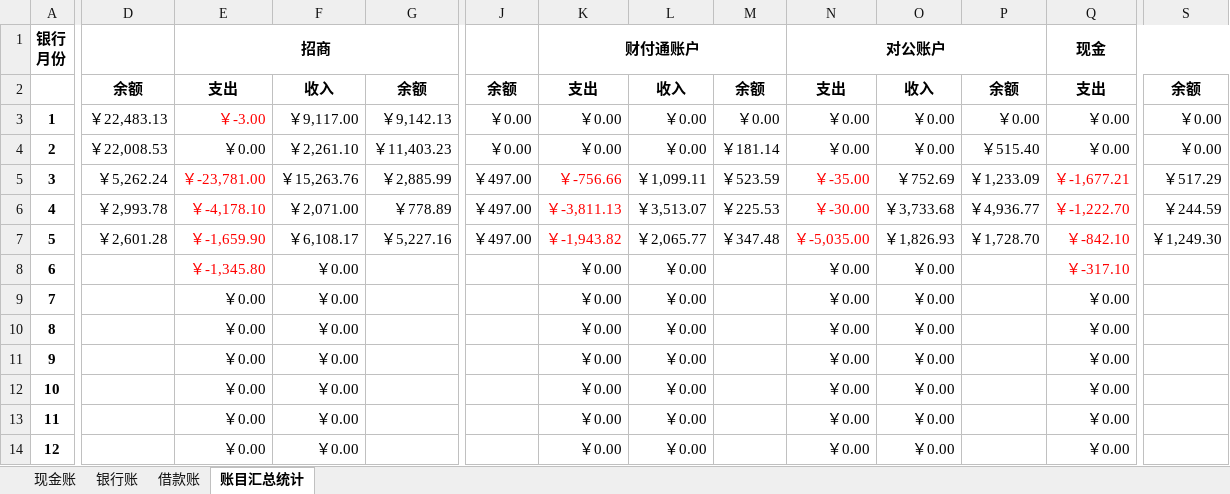
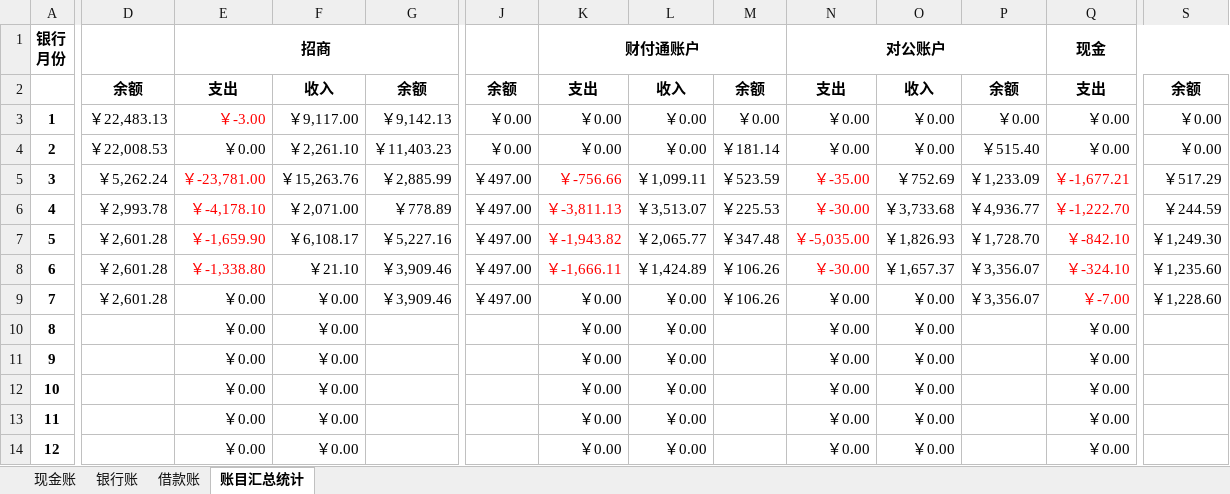
Before and after one commit to onesliu/fileshare, an Excel workbook: 出纳帐.xlsx, sheet 账目汇总统计, drawn as a sheet; only a part is shown, gaps mark what is left out; values as stored, in another font and other column widths than the file's, no borders; the diff covers the shown part only; the diff names each change by its address in the sheet, - before the commit and + after, or states it on an @@ line.

```diff
--- a/出纳帐.xlsx (sheet 账目汇总统计)
+++ b/出纳帐.xlsx (sheet 账目汇总统计)
-D8:D9: (empty)
+D8:D9: ￥2,601.28
-E8: ￥-1,345.80
+E8: ￥-1,338.80
-F8: ￥0.00
+F8: ￥21.10
-G8:G9: (empty)
+G8:G9: ￥3,909.46
-J8:J9: (empty)
+J8:J9: ￥497.00
-K8: ￥0.00
+K8: ￥-1,666.11
-K8 text colour: black
+K8 text colour: #FF0000
-L8: ￥0.00
+L8: ￥1,424.89
-M8:M9: (empty)
+M8:M9: ￥106.26
-N8: ￥0.00
+N8: ￥-30.00
-N8 text colour: black
+N8 text colour: #FF0000
-O8: ￥0.00
+O8: ￥1,657.37
-P8:P9: (empty)
+P8:P9: ￥3,356.07
-Q8: ￥-317.10
+Q8: ￥-324.10
-S8: (empty)
+S8: ￥1,235.60
-Q9: ￥0.00
+Q9: ￥-7.00
-Q9 text colour: black
+Q9 text colour: #FF0000
-S9: (empty)
+S9: ￥1,228.60
```
Also changed, not shown: 1 edited cell elsewhere in this sheet, sheet 银行账, sheet 现金账, formulas that keep their value.
